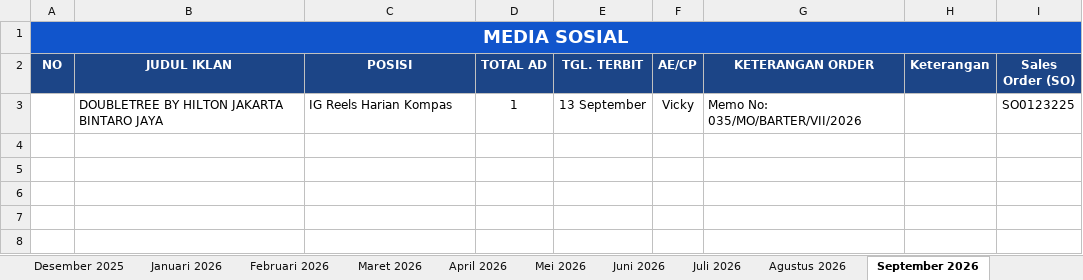
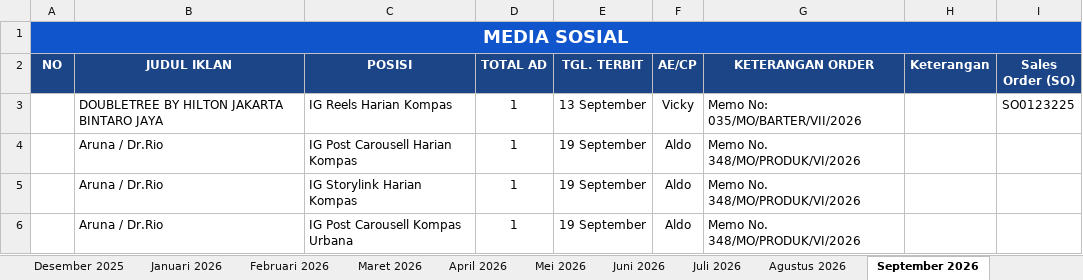
Before and after one commit to tejun219/iklanmedsos.kompas, an Excel workbook: Iklan Media Sosial Harian Kompas.xlsx, sheet September 2026, drawn as a sheet; values as stored, in another font and other column widths than the file's, no borders; charts and pictures not drawn; the diff names each change by its address in the sheet, - before the commit and + after, or states it on an @@ line.

```diff
--- a/Iklan Media Sosial Harian Kompas.xlsx (sheet September 2026)
+++ b/Iklan Media Sosial Harian Kompas.xlsx (sheet September 2026)
+row 4:  | Aruna / Dr.Rio | IG Post Carousell Harian Kompas | 1 | 19 September | Aldo | Memo No. 348/MO/PRODUK/VI/2026
+row 5:  | Aruna / Dr.Rio | IG Storylink Harian Kompas | 1 | 19 September | Aldo | Memo No. 348/MO/PRODUK/VI/2026
+row 6:  | Aruna / Dr.Rio | IG Post Carousell Kompas Urbana | 1 | 19 September | Aldo | Memo No. 348/MO/PRODUK/VI/2026
```
Also changed, not shown: sheet Agustus 2026, 1 other file.
